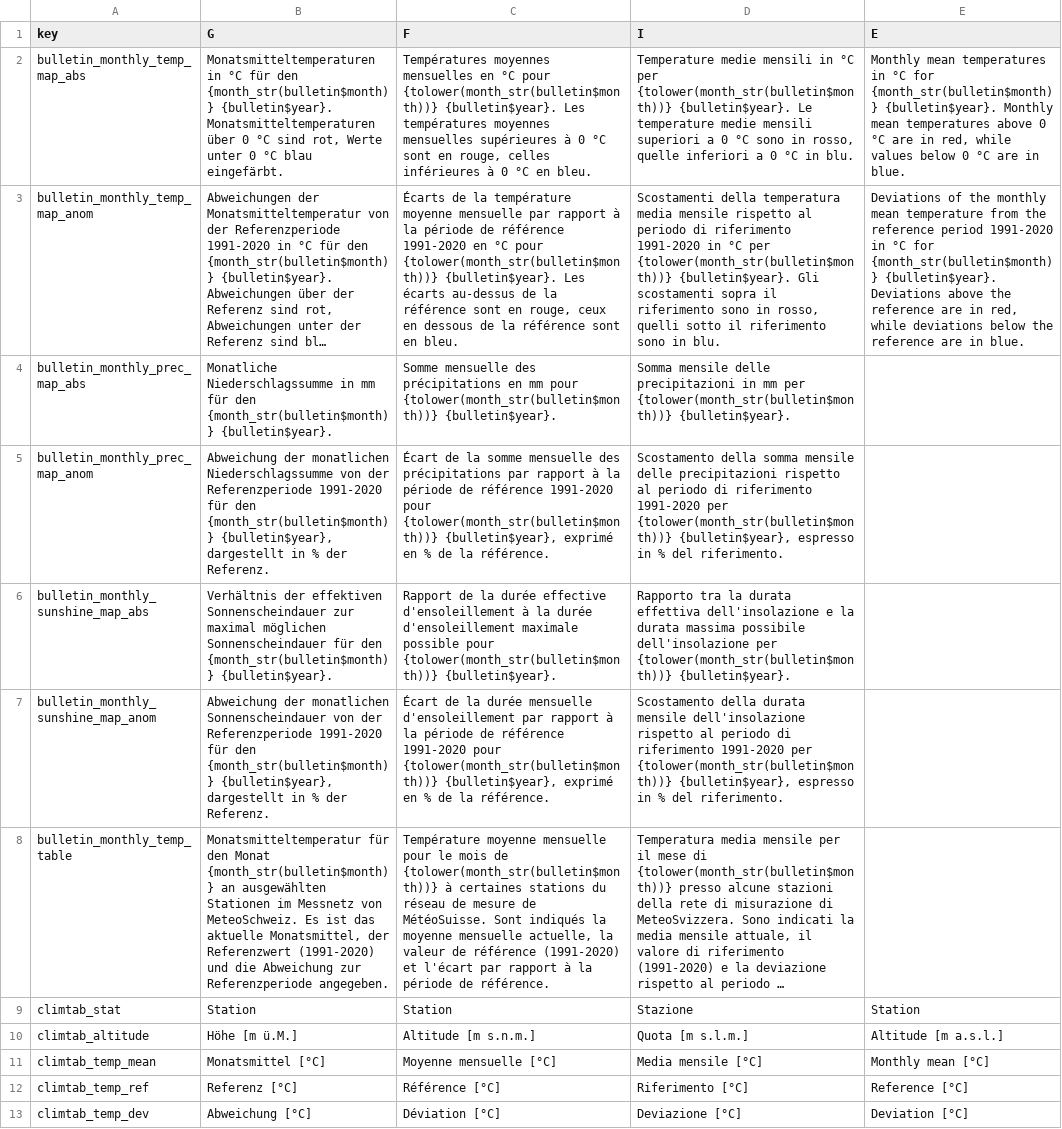
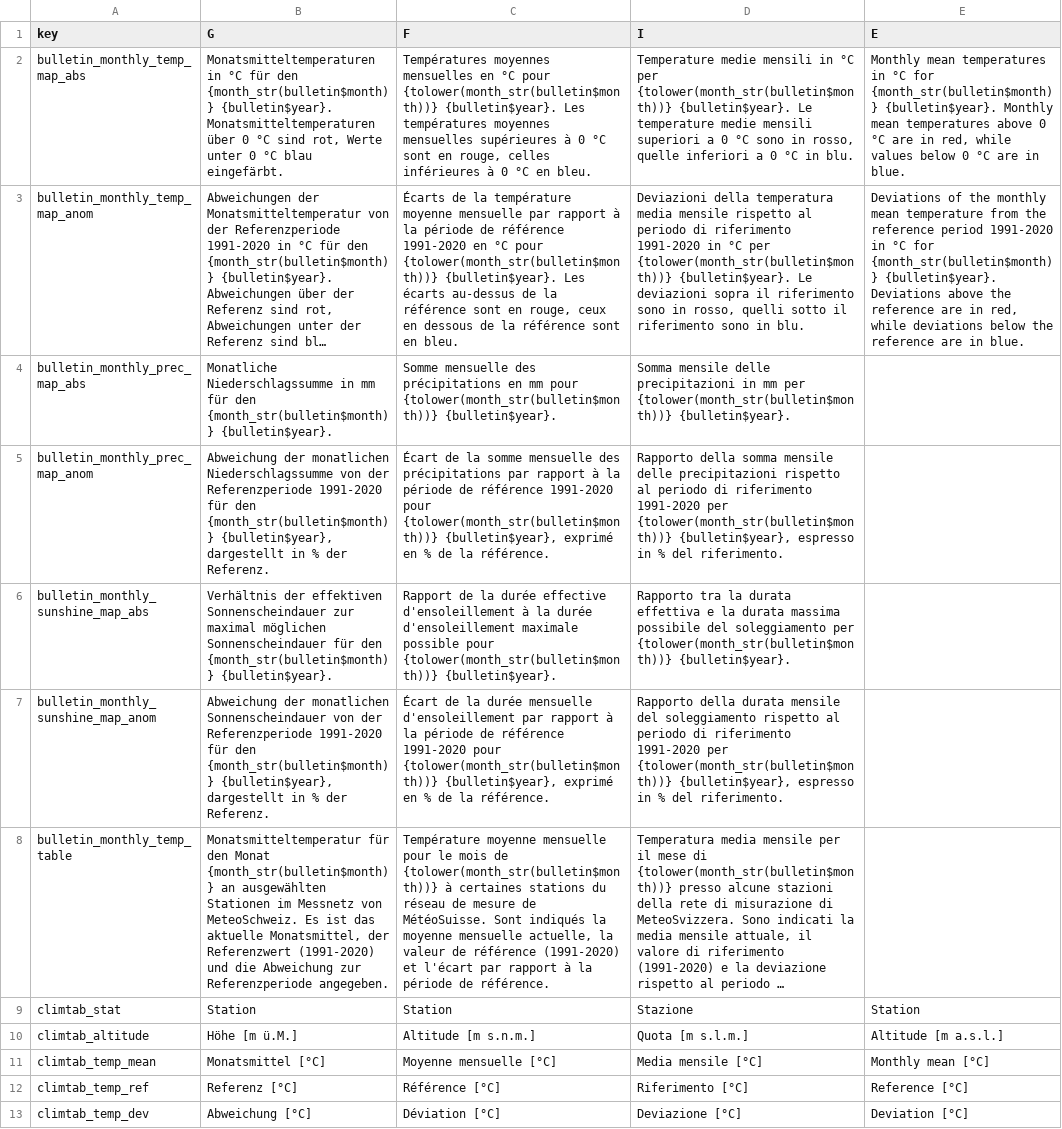
Before and after one commit to MeteoSwiss/cat.bulletin, a CSV file: inst/extdata/trans.csv, drawn as a sheet; only a part is shown; long unchanged cells end in …; the diff names each change by its address in the sheet, - before the commit and + after, or states it on an @@ line.

Commit message:
Some translation changes

```diff
--- a/inst/extdata/trans.csv
+++ b/inst/extdata/trans.csv
-D3 (I): Scostamenti della temperatura media mensile rispetto al periodo di riferimento 1991-2020 in °C per {tolower(month_str(bulletin$month))} {bulletin$year}. Gli scostamenti sopra il…
+D3 (I): Deviazioni della temperatura media mensile rispetto al periodo di riferimento 1991-2020 in °C per {tolower(month_str(bulletin$month))} {bulletin$year}. Le deviazioni sopra il…
-D5 (I): Scostamento della somma…
+D5 (I): Rapporto della somma…
-D6 (I): …durata effettiva dell'insolazione e la durata massima possibile dell'insolazione per {tolower(month_str(bulletin$month))}…
+D6 (I): …durata effettiva e la durata massima possibile del soleggiamento per {tolower(month_str(bulletin$month))}…
-D7 (I): Scostamento della durata mensile dell'insolazione rispetto al…
+D7 (I): Rapporto della durata mensile del soleggiamento rispetto al…
```
